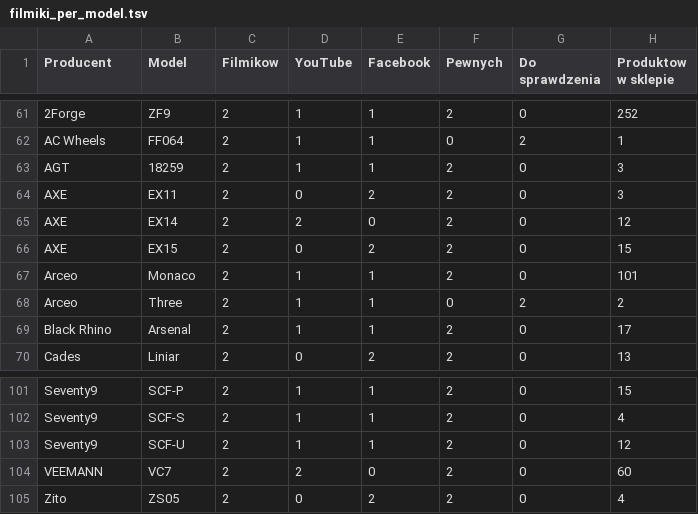
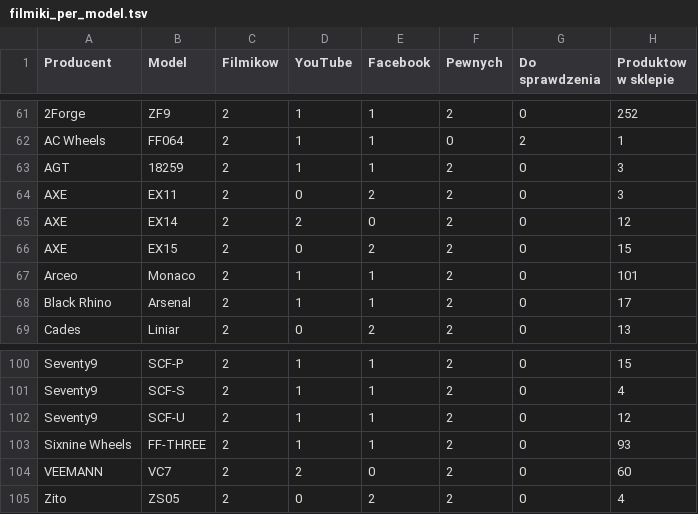
Before and after one commit to Qbot99/DAWMAC_ECOSYSTEM, a TSV file: dawmac-api-main/tools/filmiki_per_model.tsv, drawn as a sheet; only a part is shown, gaps mark what is left out; removed rows and columns are numbered as before the commit, all else as after; the diff names each change by its address in the sheet, - before the commit and + after, or states it on an @@ line.

```diff
--- a/dawmac-api-main/tools/filmiki_per_model.tsv
+++ b/dawmac-api-main/tools/filmiki_per_model.tsv
-row 68: Arceo | Three | 2 | 1 | 1 | 0 | 2 | 2
+row 103: Sixnine Wheels | FF-THREE | 2 | 1 | 1 | 2 | 0 | 93
```
Also changed, not shown: 2 other files.
